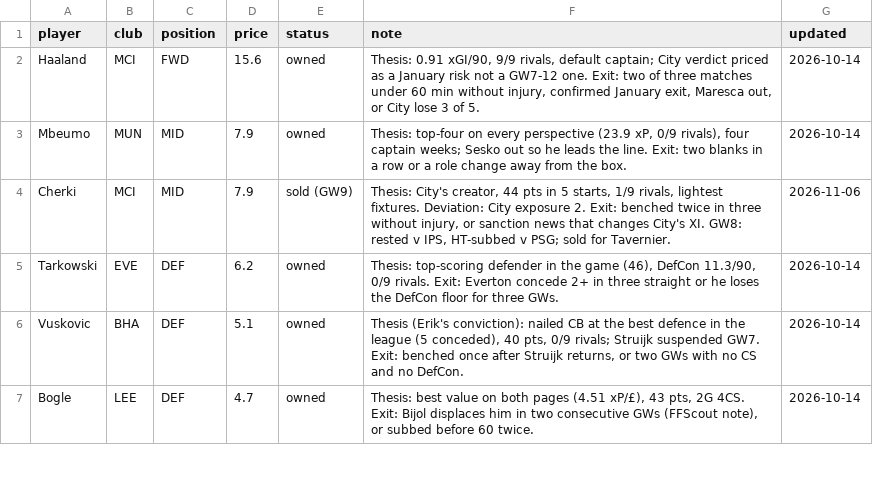
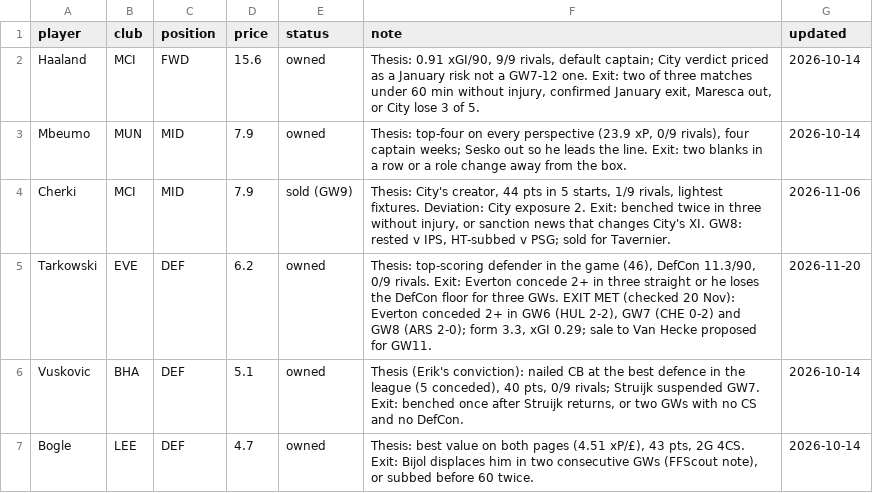
Before and after one commit to erikdekock/FPL2627, a CSV file: data/watchlist.csv, drawn as a sheet; only a part is shown.

```diff
--- a/data/watchlist.csv
+++ b/data/watchlist.csv
@@ -4,3 +4,3 @@ Mbeumo,MUN,MID,7.9,owned,"Thesis: top-four on every perspective (23.9 xP, 0/9 ri
 Cherki,MCI,MID,7.9,sold (GW9),"Thesis: City's creator, 44 pts in 5 starts, 1/9 rivals, lightest fixtures. Deviation: City exposure 2. Exit: benched twice in three without injury, or sanction news that changes City's XI. GW8: rested v IPS, HT-subbed v PSG; sold for Tavernier.",2026-11-06
-Tarkowski,EVE,DEF,6.2,owned,"Thesis: top-scoring defender in the game (46), DefCon 11.3/90, 0/9 rivals. Exit: Everton concede 2+ in three straight or he loses the DefCon floor for three GWs.",2026-10-14
+Tarkowski,EVE,DEF,6.2,owned,"Thesis: top-scoring defender in the game (46), DefCon 11.3/90, 0/9 rivals. Exit: Everton concede 2+ in three straight or he loses the DefCon floor for three GWs. EXIT MET (checked 20 Nov): Everton conceded 2+ in GW6 (HUL 2-2), GW7 (CHE 0-2) and GW8 (ARS 2-0); form 3.3, xGI 0.29; sale to Van Hecke proposed for GW11.",2026-11-20
 Vuskovic,BHA,DEF,5.1,owned,"Thesis (Erik's conviction): nailed CB at the best defence in the league (5 conceded), 40 pts, 0/9 rivals; Struijk suspended GW7. Exit: benched once after Struijk returns, or two GWs with no CS and no DefCon.",2026-10-14
```
Also changed, not shown: data/decisions.csv, data/xp/xp_gw11-16.csv, 4 other files.
